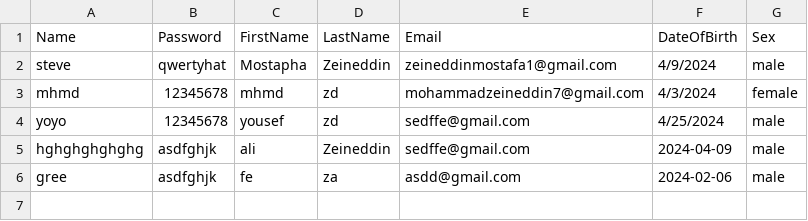
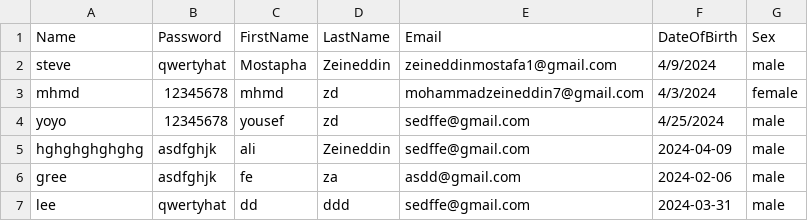
Before and after one commit to Mostaphazd/Personal-Web-Steve, a CSV file: BE/List_of_users.csv, drawn as a sheet.

Commit message:
no message

```diff
--- a/BE/List_of_users.csv
+++ b/BE/List_of_users.csv
@@ -6 +6,2 @@ hghghghghghg,asdfghjk,ali,Zeineddin,sedffe@gmail.com,2024-04-09,male
 gree,asdfghjk,fe,za,asdd@gmail.com,2024-02-06,male
+lee,qwertyhat,dd,ddd,sedffe@gmail.com,2024-03-31,male
```
